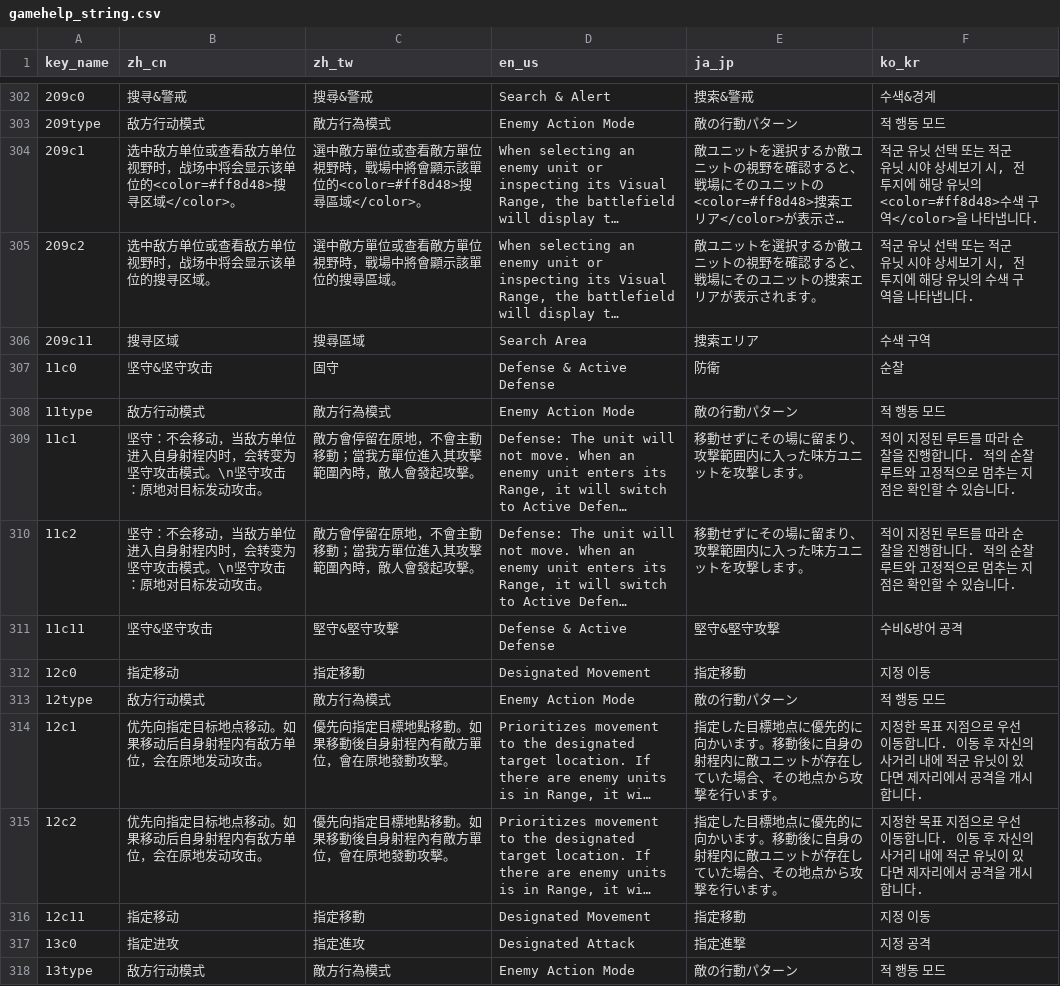
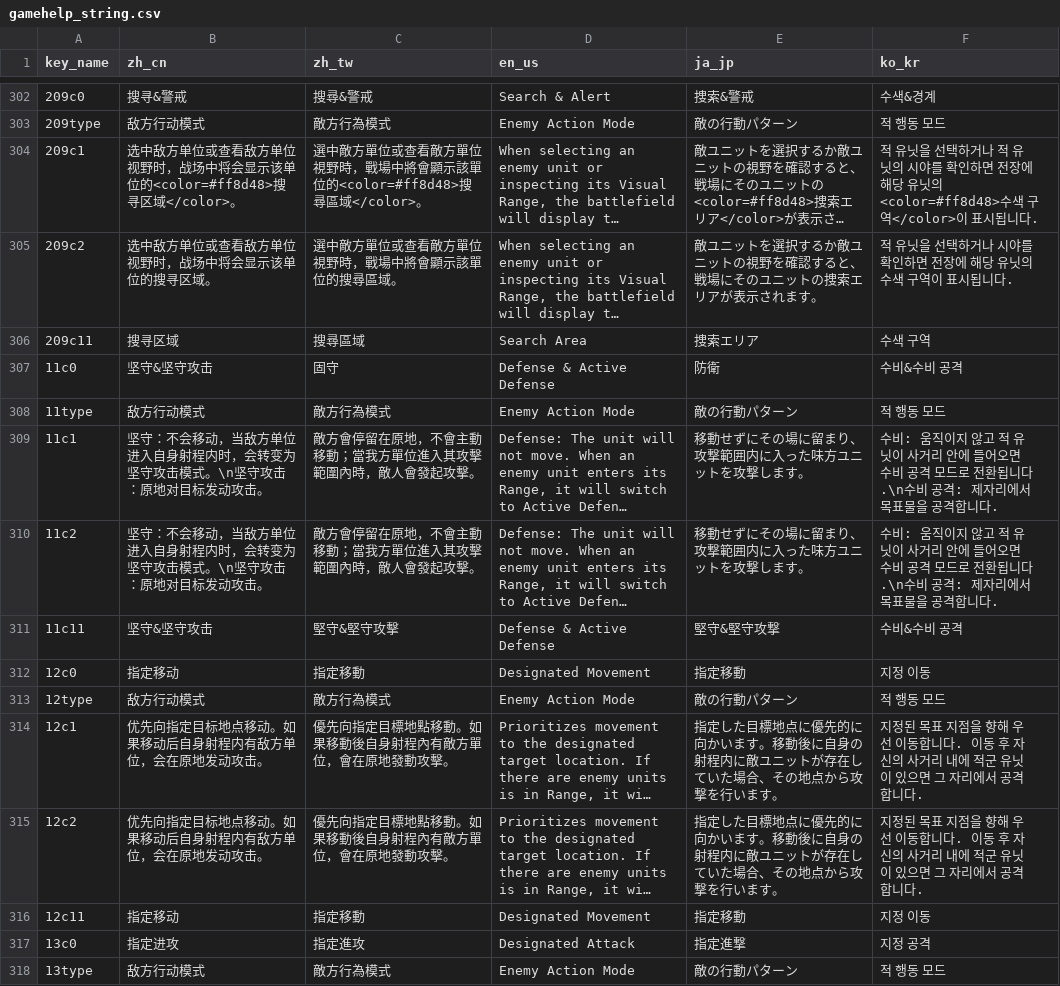
Before and after one commit to bozon64k/rc-kr, a CSV file: transformer/csv/gamehelp_string.csv, drawn as a sheet; only a part is shown, gaps mark what is left out; long unchanged cells end in …; the diff covers the shown part only; the diff names each change by its address in the sheet, - before the commit and + after, or states it on an @@ line.

```diff
--- a/transformer/csv/gamehelp_string.csv
+++ b/transformer/csv/gamehelp_string.csv
-F304 (ko_kr): 적군 유닛 선택 또는 적군 유닛 시야 상세보기 시, 전투지에 해당 유닛의 <color=#ff8d48>수색 구역</color>을 나타냅니다.
+F304 (ko_kr): 적 유닛을 선택하거나 적 유닛의 시야를 확인하면 전장에 해당 유닛의 <color=#ff8d48>수색 구역</color>이 표시됩니다.
-F305 (ko_kr): 적군 유닛 선택 또는 적군 유닛 시야 상세보기 시, 전투지에 해당 유닛의 수색 구역을 나타냅니다.
+F305 (ko_kr): 적 유닛을 선택하거나 시야를 확인하면 전장에 해당 유닛의 수색 구역이 표시됩니다.
-F307 (ko_kr): 순찰
+F307 (ko_kr): 수비&수비 공격
-F309:F310 (ko_kr): 적이 지정된 루트를 따라 순찰을 진행합니다. 적의 순찰 루트와 고정적으로 멈추는 지점은 확인할 수 있습니다.
+F309:F310 (ko_kr): 수비: 움직이지 않고 적 유닛이 사거리 안에 들어오면 수비 공격 모드로 전환됩니다.\n수비 공격: 제자리에서 목표물을 공격합니다.
-F311 (ko_kr): 수비&방어 공격
+F311 (ko_kr): 수비&수비 공격
-F314:F315 (ko_kr): 지정한 목표 지점으로 우선 이동합니다. 이동 후 자신의 사거리 내에 적군 유닛이 있다면 제자리에서 공격을 개시합니다.
+F314:F315 (ko_kr): 지정된 목표 지점을 향해 우선 이동합니다. 이동 후 자신의 사거리 내에 적군 유닛이 있으면 그 자리에서 공격합니다.
```
Also changed, not shown: 35 edited cells elsewhere in this file, transformer/csv/gamesetting_string.csv, transformer/csv/itemkey_string.csv, 4 other files.
